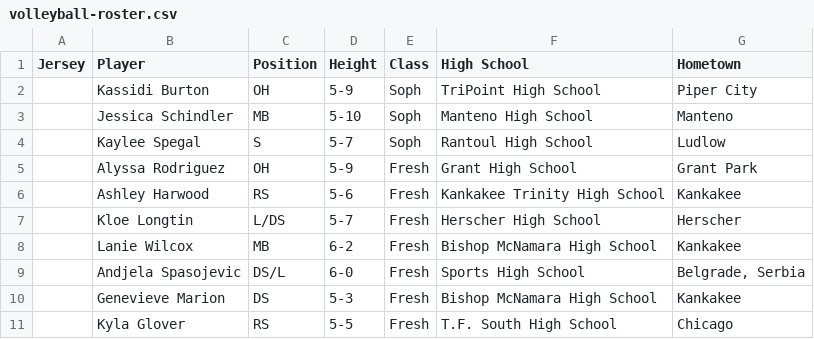
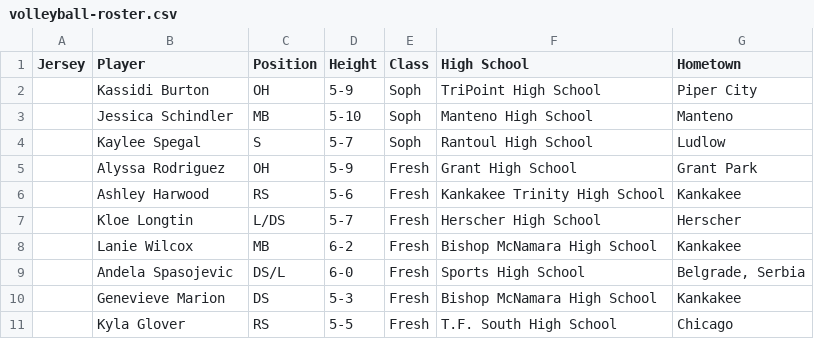
Before and after one commit to KankakeeCommunityCollege/athletics-mockup, a CSV file: _data/volleyball-roster.csv, drawn as a sheet; the diff names each change by its address in the sheet, - before the commit and + after, or states it on an @@ line.

Commit message:
Updated '_data/volleyball-roster.csv' via CloudCannon

```diff
--- a/_data/volleyball-roster.csv
+++ b/_data/volleyball-roster.csv
-B9 (Player): Andjela Spasojevic
+B9 (Player): Andela Spasojevic
```
